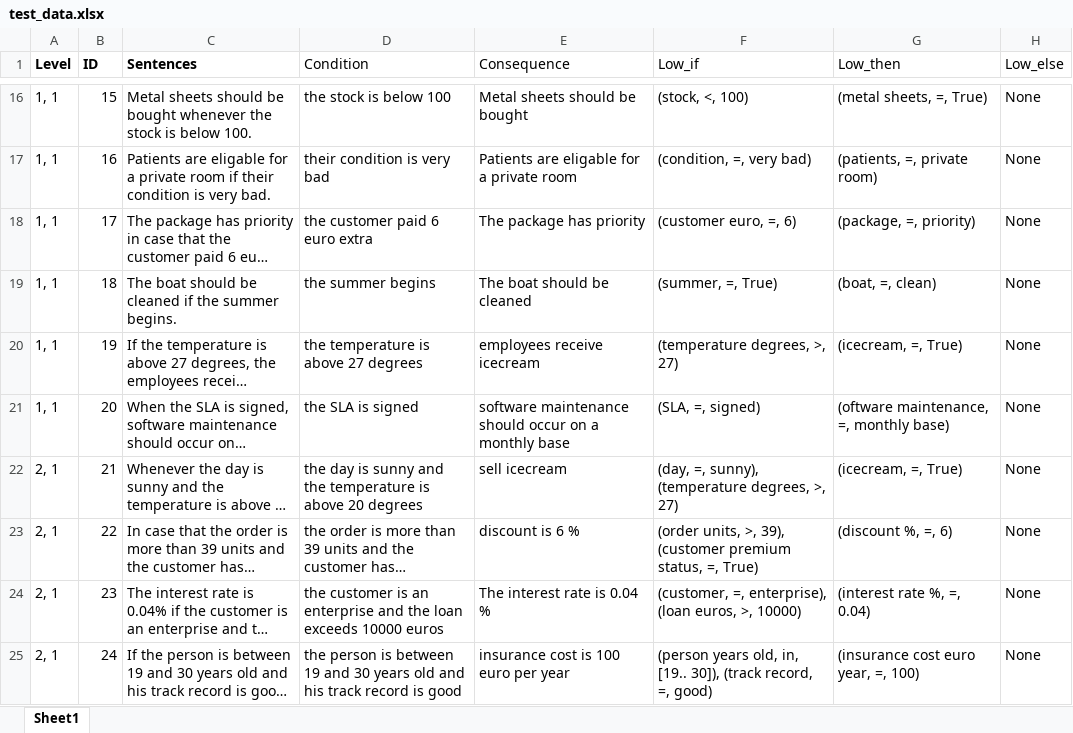
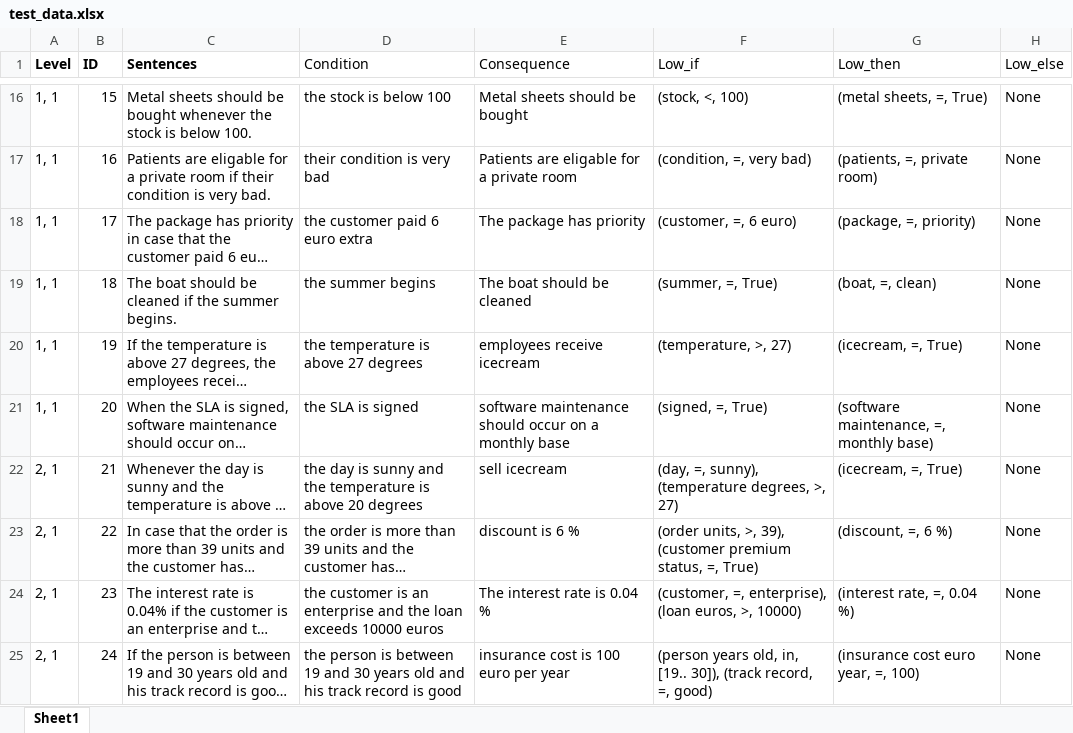
Before and after one commit to ajlanger/thesis_2, an Excel workbook: textual_data/test_data.xlsx, sheet Sheet1, drawn as a sheet; only a part is shown, gaps mark what is left out; long unchanged cells end in …; values as stored, in another font and other column widths than the file's, no borders; the diff covers the shown part only; the diff names each change by its address in the sheet, - before the commit and + after, or states it on an @@ line.

Commit message:
Added more data

```diff
--- a/textual_data/test_data.xlsx (sheet Sheet1)
+++ b/textual_data/test_data.xlsx (sheet Sheet1)
-F18 (Low_if): (customer euro, =, 6)
+F18 (Low_if): (customer, =, 6 euro)
-F20 (Low_if): (temperature degrees, >, 27)
+F20 (Low_if): (temperature, >, 27)
-F21 (Low_if): (SLA, =, signed)
+F21 (Low_if): (signed, =, True)
-G21 (Low_then): (oftware maintenance, =, monthly base)
+G21 (Low_then): (software maintenance, =, monthly base)
-G23 (Low_then): (discount %, =, 6)
+G23 (Low_then): (discount, =, 6 %)
-G24 (Low_then): (interest rate %, =, 0.04)
+G24 (Low_then): (interest rate, =, 0.04 %)
```
Also changed, not shown: 34 edited cells elsewhere in this sheet, 2 other files.
